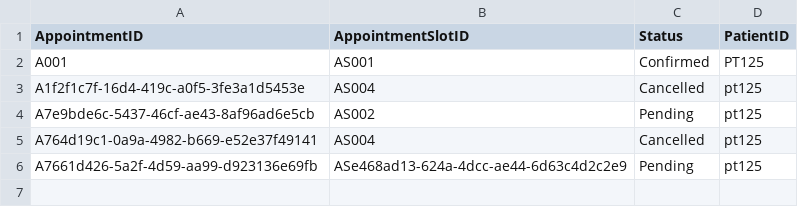
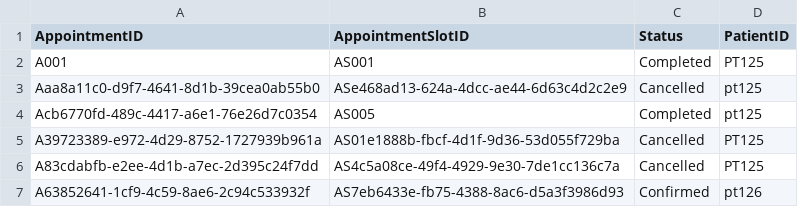
Before and after one commit to Exhilion/SC2002-Project, a CSV file: Java Files/Appointment.csv, drawn as a sheet.

```diff
--- a/Java Files/Appointment.csv
+++ b/Java Files/Appointment.csv
@@ -1,6 +1,7 @@
 AppointmentID,AppointmentSlotID,Status,PatientID
-A001,AS001,Confirmed,PT125
-A1f2f1c7f-16d4-419c-a0f5-3fe3a1d5453e,AS004,Cancelled,pt125
-A7e9bde6c-5437-46cf-ae43-8af96ad6e5cb,AS002,Pending,pt125
-A764d19c1-0a9a-4982-b669-e52e37f49141,AS004,Cancelled,pt125
-A7661d426-5a2f-4d59-aa99-d923136e69fb,ASe468ad13-624a-4dcc-ae44-6d63c4d2c2e9,Pending,pt125
+A001,AS001,Completed,PT125
+Aaa8a11c0-d9f7-4641-8d1b-39cea0ab55b0,ASe468ad13-624a-4dcc-ae44-6d63c4d2c2e9,Cancelled,pt125
+Acb6770fd-489c-4417-a6e1-76e26d7c0354,AS005,Completed,pt125
+A39723389-e972-4d29-8752-1727939b961a,AS01e1888b-fbcf-4d1f-9d36-53d055f729ba,Cancelled,PT125
+A83cdabfb-e2ee-4d1b-a7ec-2d395c24f7dd,AS4c5a08ce-49f4-4929-9e30-7de1cc136c7a,Cancelled,PT125
+A63852641-1cf9-4c59-8ae6-2c94c533932f,AS7eb6433e-fb75-4388-8ac6-d5a3f3986d93,Confirmed,pt126
```
Also changed, not shown: Java Files/AppointmentOutcome.csv, Java Files/AppointmentSlot.csv, 53 other files.
